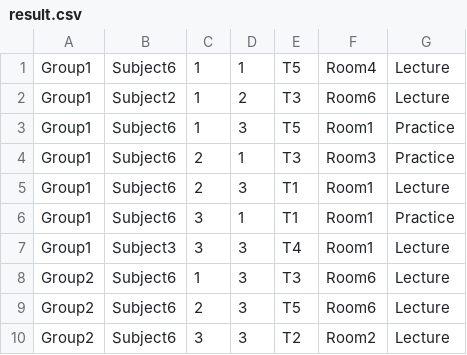
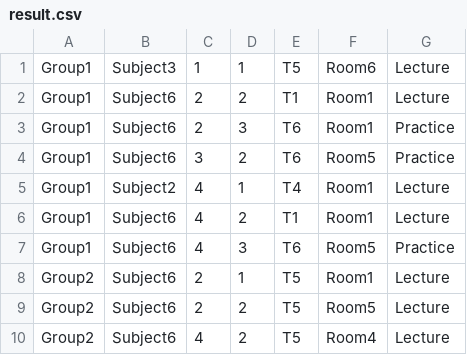
Before and after one commit to Stargik/GeneticAlgorithm, a CSV file: result.csv, drawn as a sheet; only a part is shown; the diff covers the shown part only.

```diff
--- a/result.csv
+++ b/result.csv
@@ -1,10 +1,10 @@
-Group1,Subject6,1,1,T5,Room4,Lecture
-Group1,Subject2,1,2,T3,Room6,Lecture
-Group1,Subject6,1,3,T5,Room1,Practice
-Group1,Subject6,2,1,T3,Room3,Practice
-Group1,Subject6,2,3,T1,Room1,Lecture
-Group1,Subject6,3,1,T1,Room1,Practice
-Group1,Subject3,3,3,T4,Room1,Lecture
-Group2,Subject6,1,3,T3,Room6,Lecture
-Group2,Subject6,2,3,T5,Room6,Lecture
-Group2,Subject6,3,3,T2,Room2,Lecture
+Group1,Subject3,1,1,T5,Room6,Lecture
+Group1,Subject6,2,2,T1,Room1,Lecture
+Group1,Subject6,2,3,T6,Room1,Practice
+Group1,Subject6,3,2,T6,Room5,Practice
+Group1,Subject2,4,1,T4,Room1,Lecture
+Group1,Subject6,4,2,T1,Room1,Lecture
+Group1,Subject6,4,3,T6,Room5,Practice
+Group2,Subject6,2,1,T5,Room1,Lecture
+Group2,Subject6,2,2,T5,Room5,Lecture
+Group2,Subject6,4,2,T5,Room4,Lecture
```
Also changed, not shown: 1 added row, 1 removed row and 57 edited cells elsewhere in this file, 2 other files.
